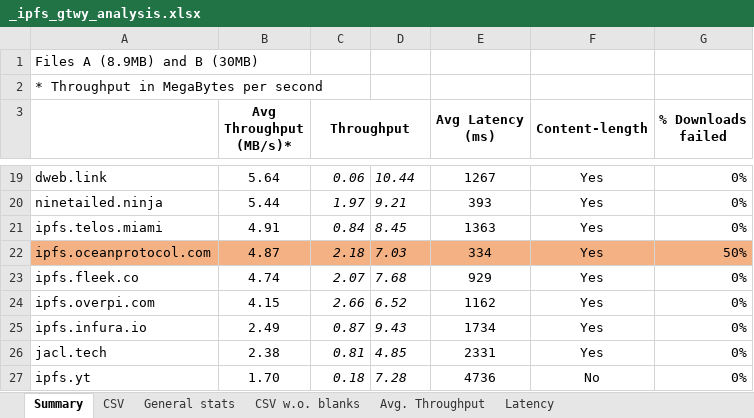
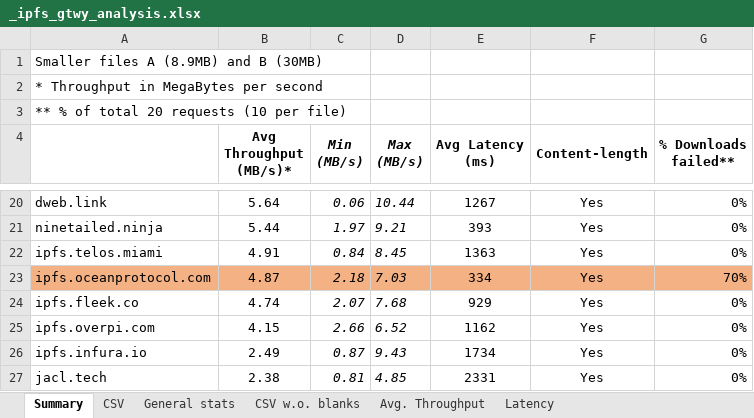
Before and after one commit to maxim-saplin/ipfs_gateway_research, an Excel workbook: data/_ipfs_gtwy_analysis.xlsx, sheet Summary, drawn as a sheet; only a part is shown, gaps mark what is left out; the shorter side is filled out with more unchanged rows; values as stored, in another font and other column widths than the file's, no borders; removed rows and columns are numbered as before the commit, all else as after; ↵ is a line break in a cell; the diff covers the shown part only; the diff names each change by its address in the sheet, - before the commit and + after, or states it on an @@ line.

```diff
--- a/data/_ipfs_gtwy_analysis.xlsx (sheet Summary)
+++ b/data/_ipfs_gtwy_analysis.xlsx (sheet Summary)
-A1: Files A (8.9MB) and B (30MB)
+A1: Smaller files A (8.9MB) and B (30MB)
+row 3: ** % of total 20 requests (10 per file)
-C4: Throughput
+C4: Min ↵ (MB/s)
-C4 italic: off
+C4 italic: on
-C3:D3 merged
+C4:C5 merged
-D4: (empty)
+D4: Max ↵ (MB/s)
+D4:D5 merged
-G4: % Downloads failed
+G4: % Downloads failed**
-G23 (% Downloads failed**): 50%
+G23 (% Downloads failed**): 70%
```
Also changed, not shown: 1 added row, 49 edited cells, cell formats and merged cells elsewhere in this sheet, sheet CSV, sheet Avg. Throughput, sheet General stats, hidden cells, charts or pictures, 2 other files.
